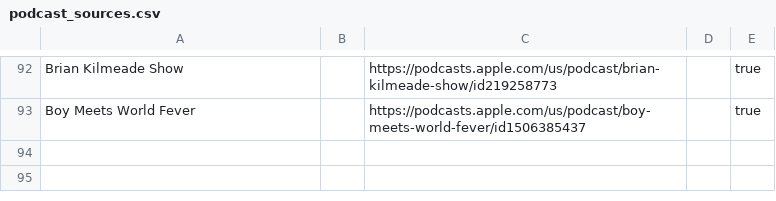
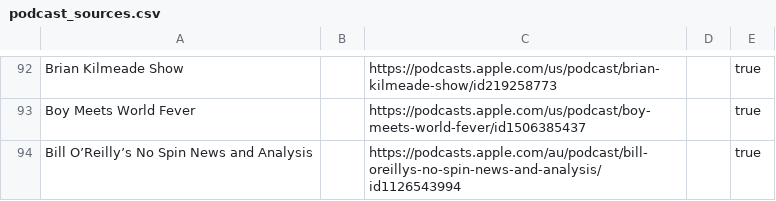
Before and after one commit to KenMercusLai/settings, a CSV file: podcast_sources.csv, drawn as a sheet; only a part is shown, gaps mark what is left out.

Commit message:
Update podcast_sources.csv

```diff
--- a/podcast_sources.csv
+++ b/podcast_sources.csv
@@ -93 +93,2 @@ Brian Kilmeade Show,,https://podcasts.apple.com/us/podcast/brian-kilmeade-show/i
 Boy Meets World Fever,,https://podcasts.apple.com/us/podcast/boy-meets-world-fever/id1506385437,,true
+Bill O’Reilly’s No Spin News and Analysis,,https://podcasts.apple.com/au/podcast/bill-oreillys-no-spin-news-and-analysis/id1126543994,,true
```
